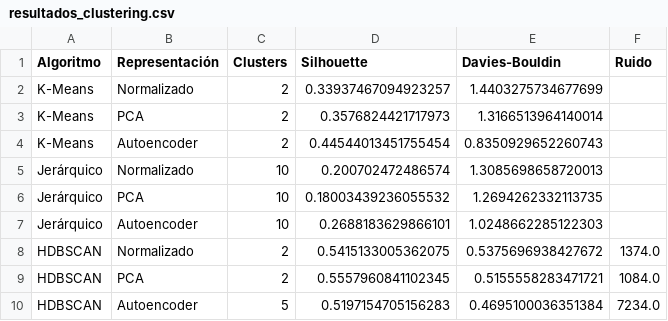
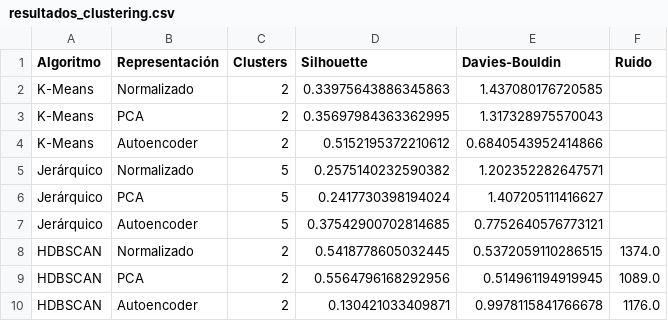
Before and after one commit to aracellipsv/TFM-similitud-nutricional, a CSV file: data/processed/resultados_clustering.csv, drawn as a sheet.

```diff
--- a/data/processed/resultados_clustering.csv
+++ b/data/processed/resultados_clustering.csv
@@ -1,10 +1,10 @@
 Algoritmo,Representación,Clusters,Silhouette,Davies-Bouldin,Ruido
-K-Means,Normalizado,2,0.33937467094923257,1.4403275734677699,
-K-Means,PCA,2,0.3576824421717973,1.3166513964140014,
-K-Means,Autoencoder,2,0.44544013451755454,0.8350929652260743,
-Jerárquico,Normalizado,10,0.200702472486574,1.3085698658720013,
-Jerárquico,PCA,10,0.18003439236055532,1.2694262332113735,
-Jerárquico,Autoencoder,10,0.2688183629866101,1.0248662285122303,
-HDBSCAN,Normalizado,2,0.5415133005362075,0.5375696938427672,1374.0
-HDBSCAN,PCA,2,0.5557960841102345,0.5155558283471721,1084.0
-HDBSCAN,Autoencoder,5,0.5197154705156283,0.4695100036351384,7234.0
+K-Means,Normalizado,2,0.33975643886345863,1.437080176720585,
+K-Means,PCA,2,0.35697984363362995,1.317328975570043,
+K-Means,Autoencoder,2,0.5152195372210612,0.6840543952414866,
+Jerárquico,Normalizado,5,0.2575140232590382,1.202352282647571,
+Jerárquico,PCA,5,0.2417730398194024,1.407205111416627,
+Jerárquico,Autoencoder,5,0.37542900702814685,0.7752640576773121,
+HDBSCAN,Normalizado,2,0.5418778605032445,0.5372059110286515,1374.0
+HDBSCAN,PCA,2,0.5564796168292956,0.514961194919945,1089.0
+HDBSCAN,Autoencoder,2,0.130421033409871,0.9978115841766678,1176.0
```
Also changed, not shown: 19 other files.
